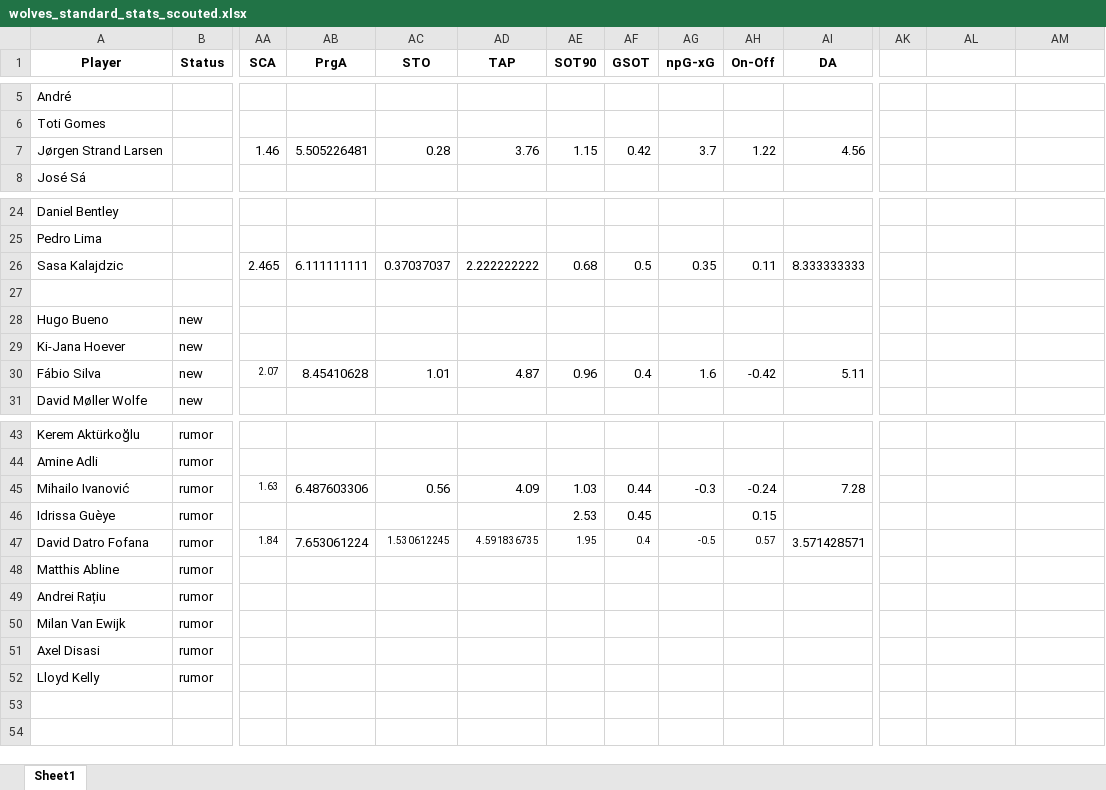
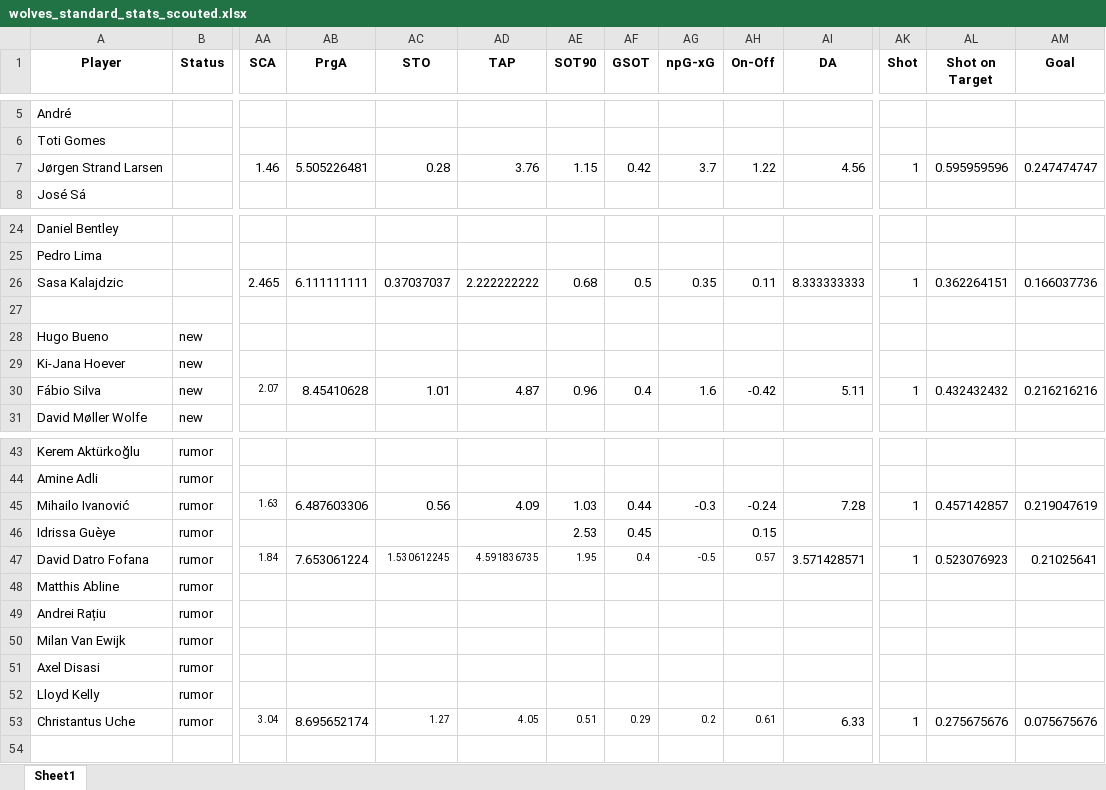
Before and after one commit to derek-chui/Football-Analytics, an Excel workbook: Project 2/Project 2.6/wolves_standard_stats_scouted.xlsx, sheet Sheet1, drawn as a sheet; only a part is shown, gaps mark what is left out; values as stored, in another font and other column widths than the file's, no borders; rows hold the shown columns only; the diff names each change by its address in the sheet, - before the commit and + after, or states it on an @@ line.

Commit message:
Project 2.6

```diff
--- a/Project 2/Project 2.6/wolves_standard_stats_scouted.xlsx (sheet Sheet1)
+++ b/Project 2/Project 2.6/wolves_standard_stats_scouted.xlsx (sheet Sheet1)
-AK1: (empty)
+AK1: Shot
-AL1: (empty)
+AL1: Shot on Target
-AM1: (empty)
+AM1: Goal
-AK7 (Shot): (empty)
+AK7 (Shot): 1
-AL7 (Shot on Target): (empty)
+AL7 (Shot on Target): 0.595959596
-AM7 (Goal): (empty)
+AM7 (Goal): 0.247474747
-AK26 (Shot): (empty)
+AK26 (Shot): 1
-AL26 (Shot on Target): (empty)
+AL26 (Shot on Target): 0.362264151
-AM26 (Goal): (empty)
+AM26 (Goal): 0.166037736
-AK30 (Shot): (empty)
+AK30 (Shot): 1
-AL30 (Shot on Target): (empty)
+AL30 (Shot on Target): 0.432432432
-AM30 (Goal): (empty)
+AM30 (Goal): 0.216216216
-AK45 (Shot): (empty)
+AK45 (Shot): 1
-AL45 (Shot on Target): (empty)
+AL45 (Shot on Target): 0.457142857
-AM45 (Goal): (empty)
+AM45 (Goal): 0.219047619
-AK47 (Shot): (empty)
+AK47 (Shot): 1
-AL47 (Shot on Target): (empty)
+AL47 (Shot on Target): 0.523076923
-AM47 (Goal): (empty)
+AM47 (Goal): 0.21025641
-row 53: (empty)
+row 53: Christantus Uche | rumor | 3.04 | 8.695652174 | 1.27 | 4.05 | 0.51 | 0.29 | 0.2 | 0.61 | 6.33 | 1 | 0.275675676 | 0.075675676
```
Also changed, not shown: 11 other files.
